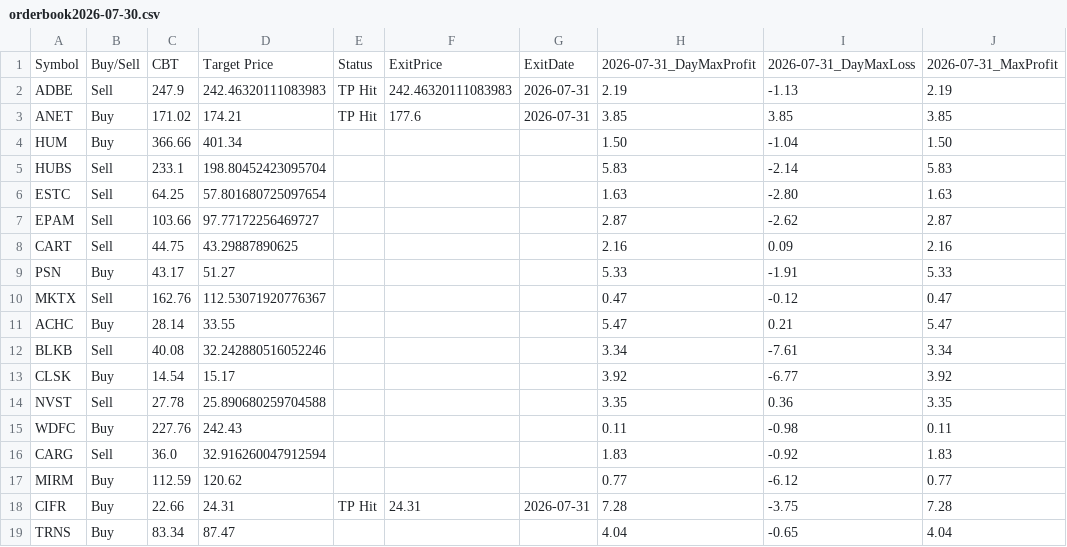
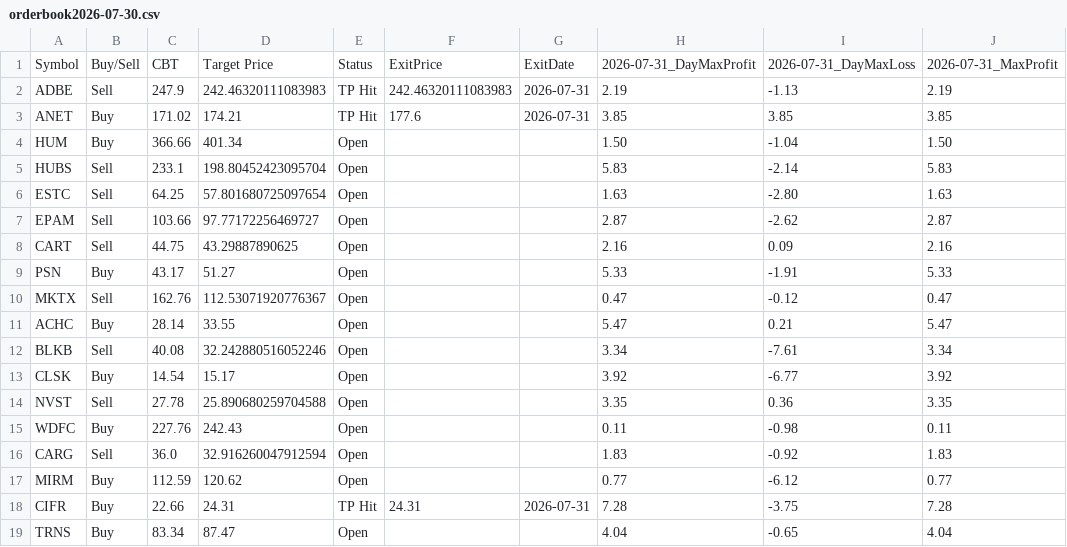
Before and after one commit to Ameenrehman/csv-website, a CSV file: orderbook/orderbook2026-07-30.csv, drawn as a sheet; only a part is shown; the diff names each change by its address in the sheet, - before the commit and + after, or states it on an @@ line.

```diff
--- a/orderbook/orderbook2026-07-30.csv
+++ b/orderbook/orderbook2026-07-30.csv
-E4:E17: (empty)
+E4:E17: Open
-E19: (empty)
+E19: Open
```
Also changed, not shown: orderbook/orderbook2026-06-10.csv, orderbook/orderbook2026-07-06.csv, 55 other files.
